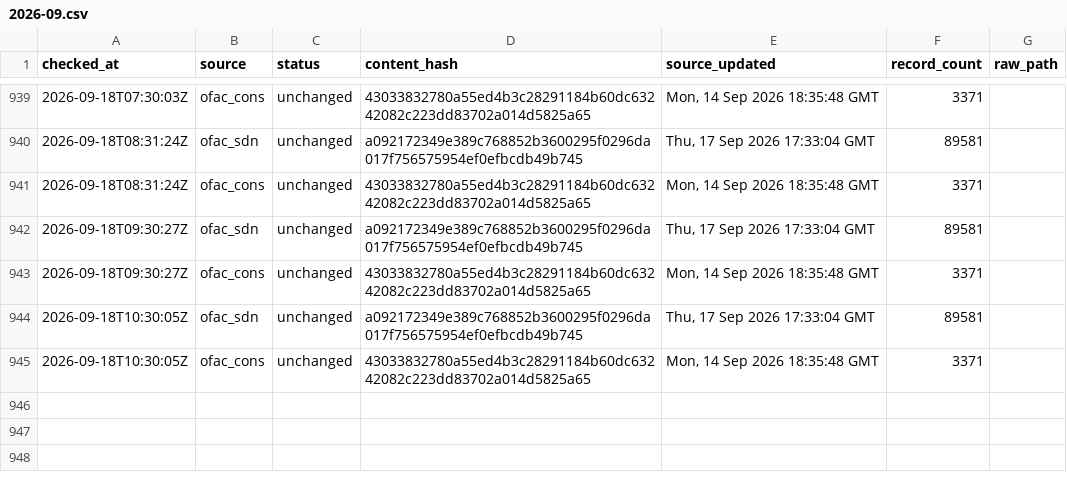
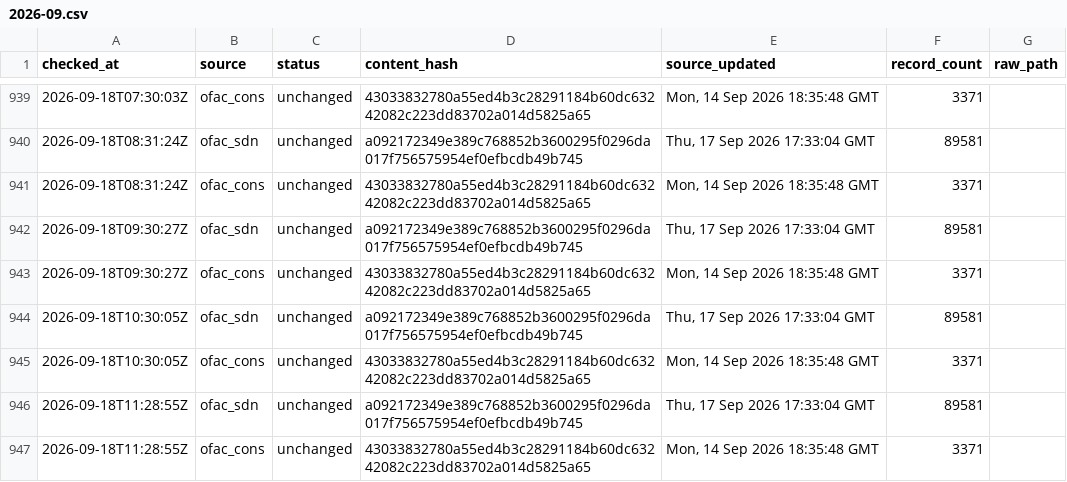
Before and after one commit to kenmizuno-cpu/sanctions-watch, a CSV file: data/heartbeat/2026-09.csv, drawn as a sheet; only a part is shown, gaps mark what is left out; the diff names each change by its address in the sheet, - before the commit and + after, or states it on an @@ line.

```diff
--- a/data/heartbeat/2026-09.csv
+++ b/data/heartbeat/2026-09.csv
+row 946: 2026-09-18T11:28:55Z | ofac_sdn | unchanged | a092172349e389c768852b3600295f0296da017f756575954ef0efbcdb49b745 | Thu, 17 Sep 2026 17:33:04 GMT | 89581
+row 947: 2026-09-18T11:28:55Z | ofac_cons | unchanged | 43033832780a55ed4b3c28291184b60dc63242082c223dd83702a014d5825a65 | Mon, 14 Sep 2026 18:35:48 GMT | 3371
```
Also changed, not shown: data/dashboard/status.csv, data/source_audit/2026-09.csv.
